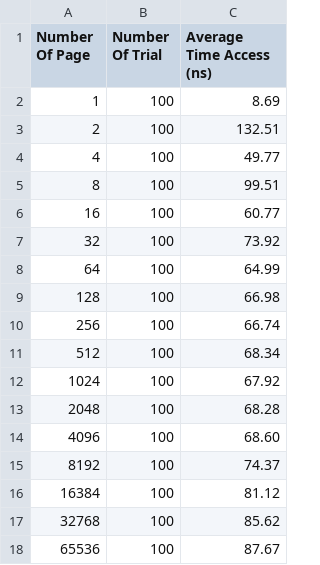
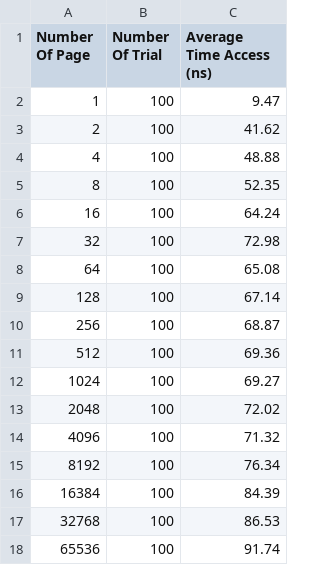
Before and after one commit to DuyNguyenPhuong/Operating_System_OSV, a CSV file: TLBSizeTest/tlb_results.csv, drawn as a sheet.

Commit message:
Finalize Cache Tests and Comments

```diff
--- a/TLBSizeTest/tlb_results.csv
+++ b/TLBSizeTest/tlb_results.csv
@@ -1,18 +1,18 @@
 Number Of Page,Number Of Trial,Average Time Access (ns)
-1,100,8.69
-2,100,132.51
-4,100,49.77
-8,100,99.51
-16,100,60.77
-32,100,73.92
-64,100,64.99
-128,100,66.98
-256,100,66.74
-512,100,68.34
-1024,100,67.92
-2048,100,68.28
-4096,100,68.60
-8192,100,74.37
-16384,100,81.12
-32768,100,85.62
-65536,100,87.67
+1,100,9.47
+2,100,41.62
+4,100,48.88
+8,100,52.35
+16,100,64.24
+32,100,72.98
+64,100,65.08
+128,100,67.14
+256,100,68.87
+512,100,69.36
+1024,100,69.27
+2048,100,72.02
+4096,100,71.32
+8192,100,76.34
+16384,100,84.39
+32768,100,86.53
+65536,100,91.74
```
Also changed, not shown: 13 other files.
